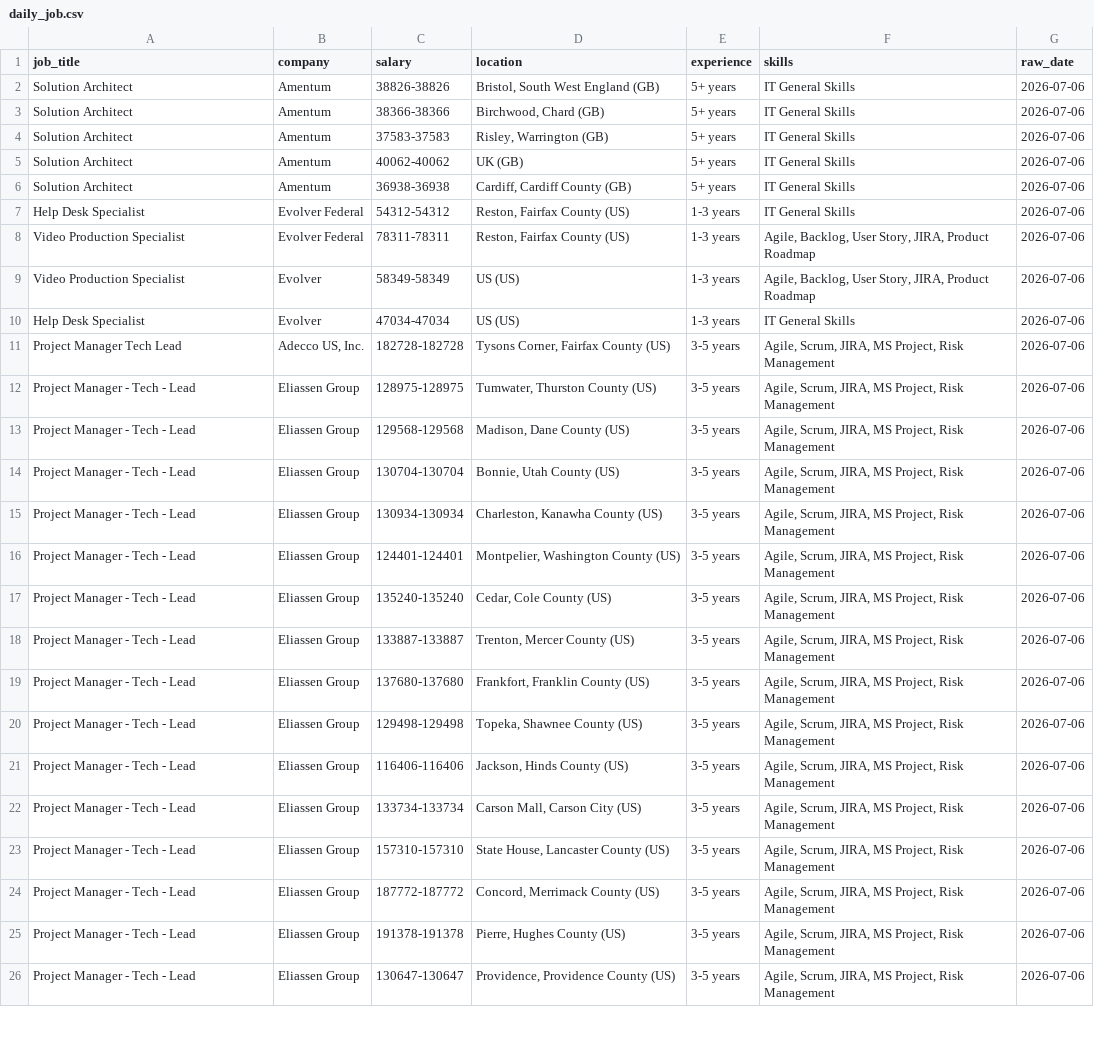
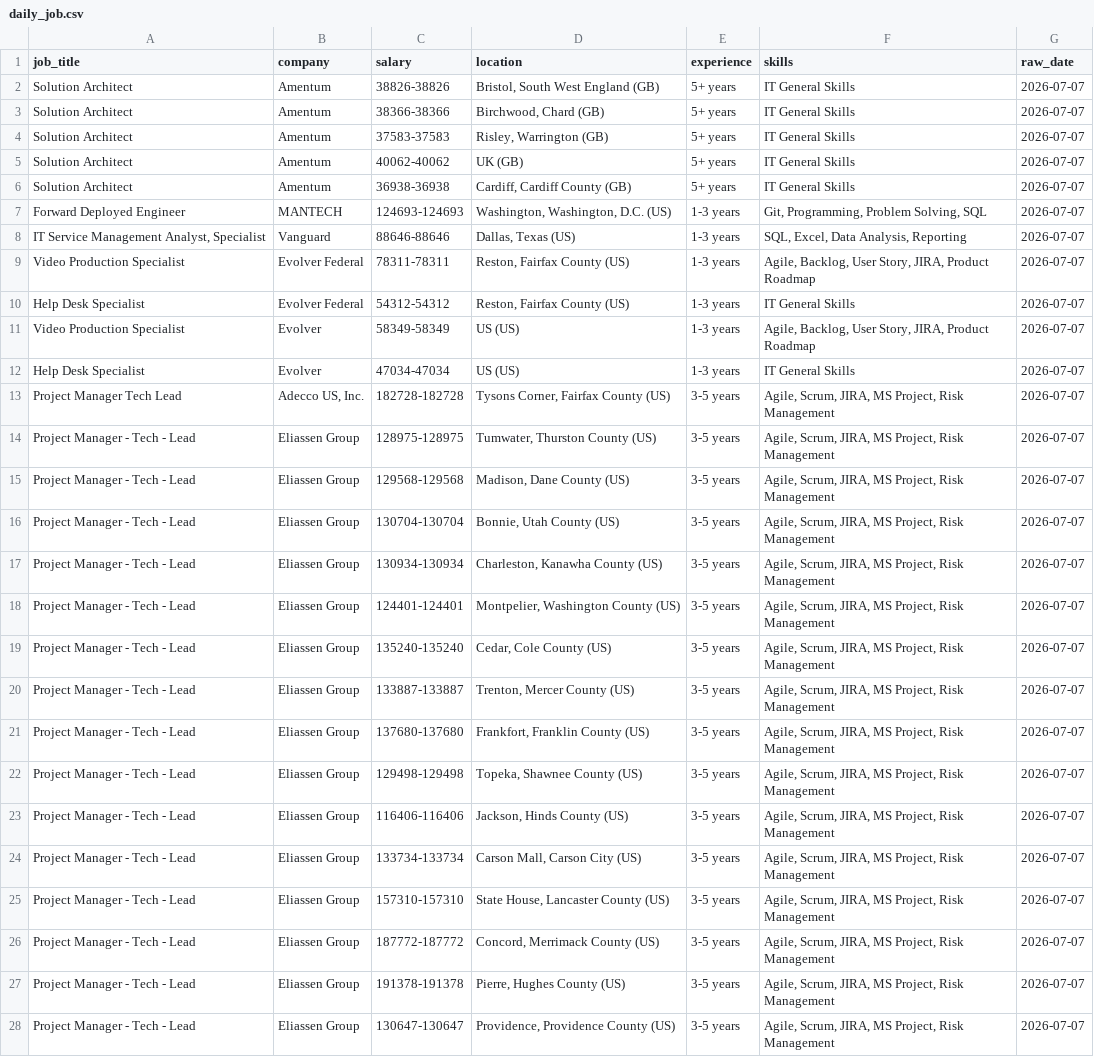
Before and after one commit to kots2915-crypto/IT-Career-Scraper, a CSV file: data/daily_job.csv, drawn as a sheet; only a part is shown; removed rows and columns are numbered as before the commit, all else as after; the diff covers the shown part only; the diff names each change by its address in the sheet, - before the commit and + after, or states it on an @@ line.

```diff
--- a/data/daily_job.csv
+++ b/data/daily_job.csv
-G2:G6 (raw_date): 2026-07-06
+G2:G6 (raw_date): 2026-07-07
-row 7: Help Desk Specialist | Evolver Federal | 54312-54312 | Reston, Fairfax County (US) | 1-3 years | IT General Skills | 2026-07-06
+row 7: Forward Deployed Engineer | MANTECH | 124693-124693 | Washington, Washington, D.C. (US) | 1-3 years | Git, Programming, Problem Solving, SQL | 2026-07-07
+row 8: IT Service Management Analyst, Specialist | Vanguard | 88646-88646 | Dallas, Texas (US) | 1-3 years | SQL, Excel, Data Analysis, Reporting | 2026-07-07
-G9 (raw_date): 2026-07-06
+G9 (raw_date): 2026-07-07
+row 10: Help Desk Specialist | Evolver Federal | 54312-54312 | Reston, Fairfax County (US) | 1-3 years | IT General Skills | 2026-07-07
-G11:G28 (raw_date): 2026-07-06
+G11:G28 (raw_date): 2026-07-07
```
Also changed, not shown: 3 added rows, 3 removed rows and 92 edited cells elsewhere in this file, data/full_history.csv.
